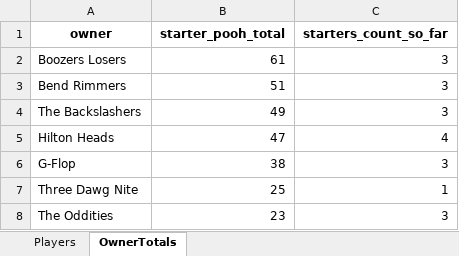
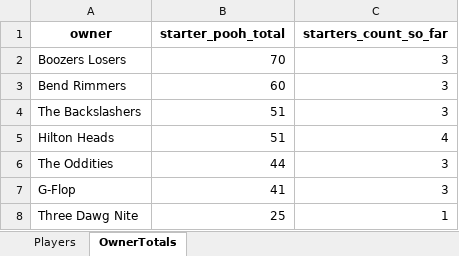
Before and after one commit to hal9000moncrief-dotcom/Pooh-League, an Excel workbook: docs/Today_PoohPoints_SEC_ByOwner_2026-02-07.xlsx, sheet OwnerTotals, drawn as a sheet; values as stored, in another font and other column widths than the file's, no borders; removed rows and columns are numbered as before the commit, all else as after; the diff names each change by its address in the sheet, - before the commit and + after, or states it on an @@ line.

Commit message:
Pooh Points: normal 20260207

```diff
--- a/docs/Today_PoohPoints_SEC_ByOwner_2026-02-07.xlsx (sheet OwnerTotals)
+++ b/docs/Today_PoohPoints_SEC_ByOwner_2026-02-07.xlsx (sheet OwnerTotals)
-B2 (starter_pooh_total): 61
+B2 (starter_pooh_total): 70
-B3 (starter_pooh_total): 51
+B3 (starter_pooh_total): 60
-B4 (starter_pooh_total): 49
+B4 (starter_pooh_total): 51
-B5 (starter_pooh_total): 47
+B5 (starter_pooh_total): 51
+row 6: The Oddities | 44 | 3
-B7 (starter_pooh_total): 38
+B7 (starter_pooh_total): 41
-row 8: The Oddities | 23 | 3
```
Also changed, not shown: sheet Players, 3 other files.
